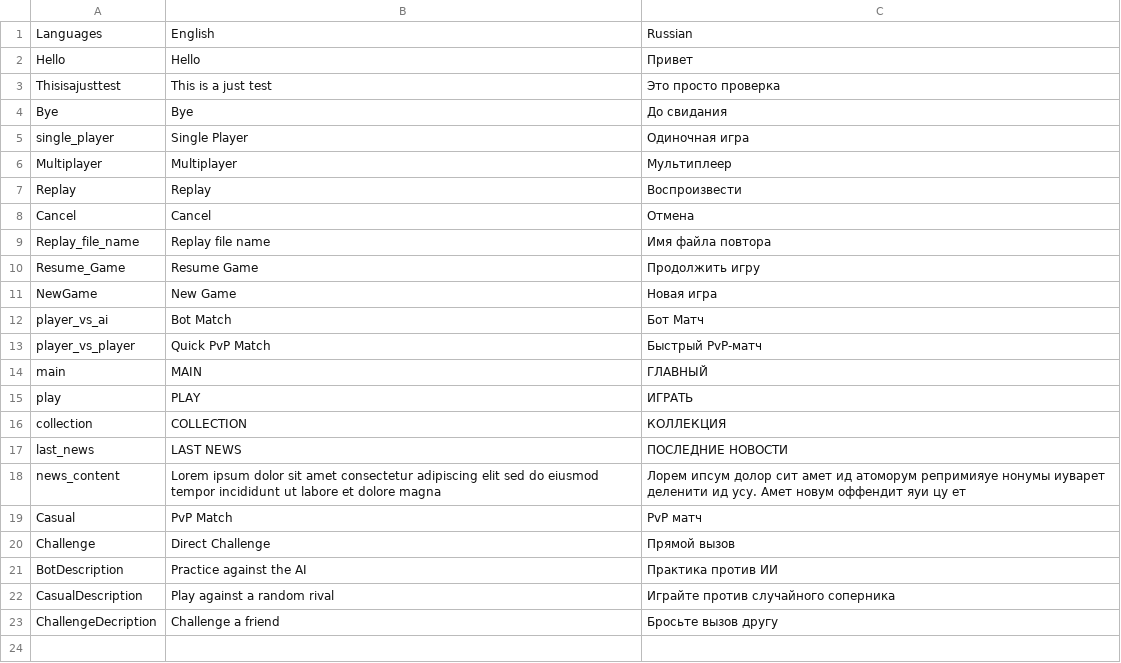
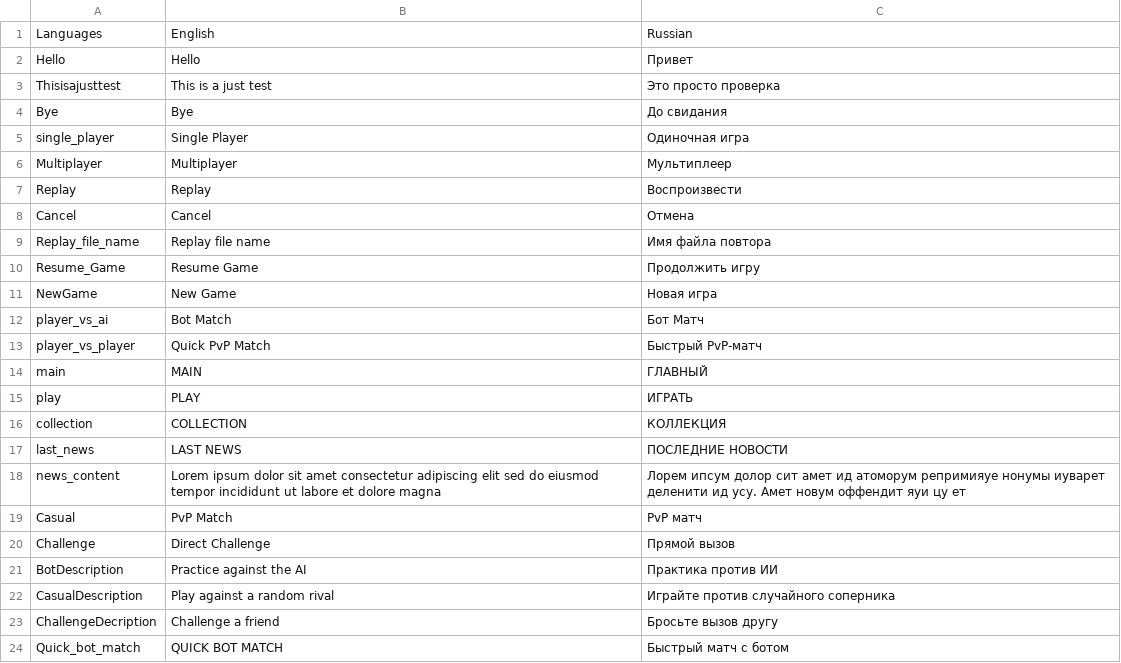
Before and after one commit to Masoud-Doublecoconut/localization, a CSV file: Localization.csv, drawn as a sheet; the diff names each change by its address in the sheet, - before the commit and + after, or states it on an @@ line.

Commit message:
Update Localization.csv

```diff
--- a/Localization.csv
+++ b/Localization.csv
+row 24: Quick_bot_match | QUICK BOT MATCH | Быстрый матч с ботом
```
